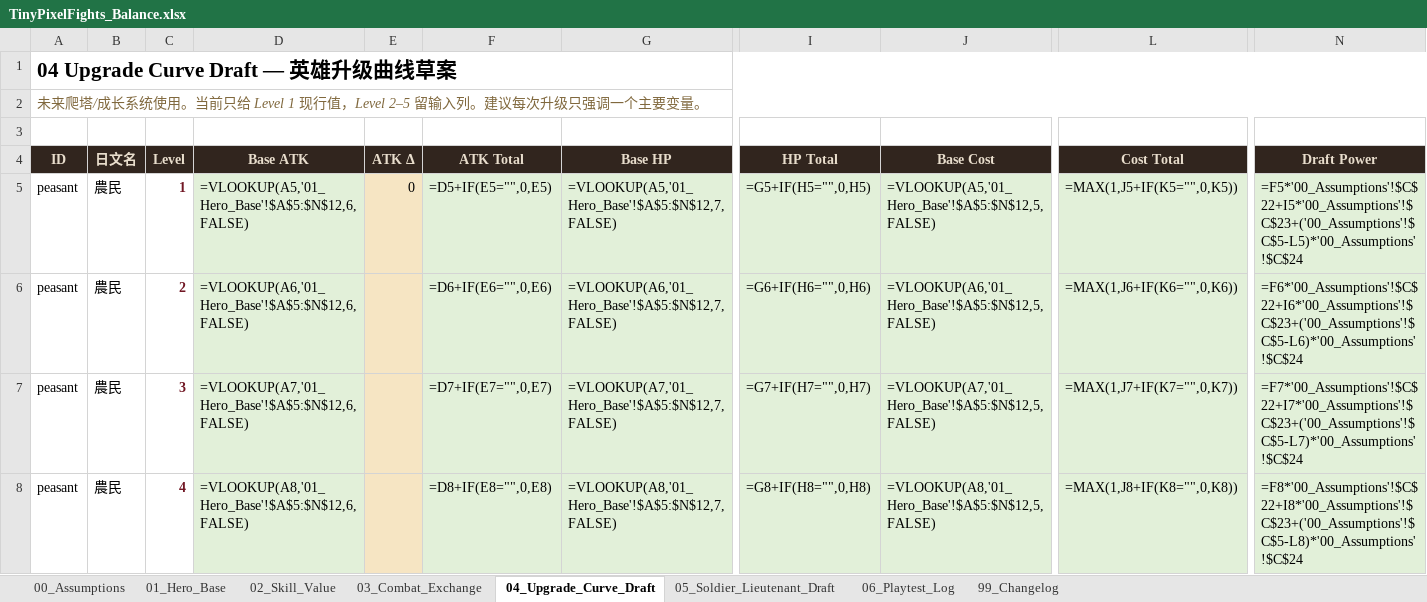
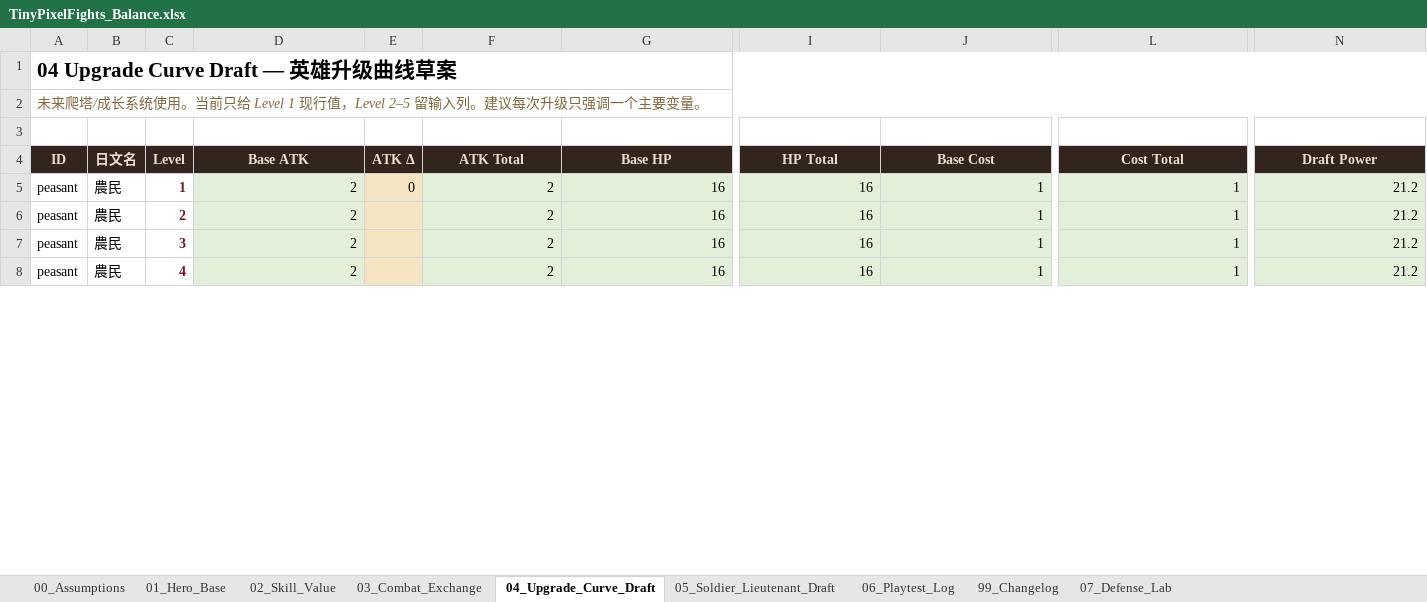
Before and after one commit to Bracer9/DemoCardGame, an Excel workbook: reference/TinyPixelFights_Balance.xlsx, sheet 04_Upgrade_Curve_Draft, drawn as a sheet; only a part is shown, gaps mark what is left out; values as stored, in another font and other column widths than the file's, no borders; formulas without a stored value are shown as written; the diff covers the shown part only; the diff names each change by its address in the sheet, - before the commit and + after, or states it on an @@ line.

```diff
--- a/reference/TinyPixelFights_Balance.xlsx (sheet 04_Upgrade_Curve_Draft)
+++ b/reference/TinyPixelFights_Balance.xlsx (sheet 04_Upgrade_Curve_Draft)
+sheet tab: 07_Defense_Lab
-D5 (Base ATK): =VLOOKUP(A5,'01_Hero_Base'!$A$5:$N$12,6,FALSE)
+D5 (Base ATK): 2
-F5 (ATK Total): =D5+IF(E5="",0,E5)
+F5 (ATK Total): 2
-G5 (Base HP): =VLOOKUP(A5,'01_Hero_Base'!$A$5:$N$12,7,FALSE)
+G5 (Base HP): 16
-I5 (HP Total): =G5+IF(H5="",0,H5)
+I5 (HP Total): 16
-J5 (Base Cost): =VLOOKUP(A5,'01_Hero_Base'!$A$5:$N$12,5,FALSE)
+J5 (Base Cost): 1
-L5 (Cost Total): =MAX(1,J5+IF(K5="",0,K5))
+L5 (Cost Total): 1
-N5 (Draft Power): =F5*'00_Assumptions'!$C$22+I5*'00_Assumptions'!$C$23+('00_Assumptions'!$C$5-L5)*'00_Assumptions'!$C$24
+N5 (Draft Power): 21.2
-D6 (Base ATK): =VLOOKUP(A6,'01_Hero_Base'!$A$5:$N$12,6,FALSE)
+D6 (Base ATK): 2
-F6 (ATK Total): =D6+IF(E6="",0,E6)
+F6 (ATK Total): 2
-G6 (Base HP): =VLOOKUP(A6,'01_Hero_Base'!$A$5:$N$12,7,FALSE)
+G6 (Base HP): 16
-I6 (HP Total): =G6+IF(H6="",0,H6)
+I6 (HP Total): 16
-J6 (Base Cost): =VLOOKUP(A6,'01_Hero_Base'!$A$5:$N$12,5,FALSE)
+J6 (Base Cost): 1
-L6 (Cost Total): =MAX(1,J6+IF(K6="",0,K6))
+L6 (Cost Total): 1
-N6 (Draft Power): =F6*'00_Assumptions'!$C$22+I6*'00_Assumptions'!$C$23+('00_Assumptions'!$C$5-L6)*'00_Assumptions'!$C$24
+N6 (Draft Power): 21.2
-D7 (Base ATK): =VLOOKUP(A7,'01_Hero_Base'!$A$5:$N$12,6,FALSE)
+D7 (Base ATK): 2
-F7 (ATK Total): =D7+IF(E7="",0,E7)
+F7 (ATK Total): 2
-G7 (Base HP): =VLOOKUP(A7,'01_Hero_Base'!$A$5:$N$12,7,FALSE)
+G7 (Base HP): 16
-I7 (HP Total): =G7+IF(H7="",0,H7)
+I7 (HP Total): 16
-J7 (Base Cost): =VLOOKUP(A7,'01_Hero_Base'!$A$5:$N$12,5,FALSE)
+J7 (Base Cost): 1
-L7 (Cost Total): =MAX(1,J7+IF(K7="",0,K7))
+L7 (Cost Total): 1
-N7 (Draft Power): =F7*'00_Assumptions'!$C$22+I7*'00_Assumptions'!$C$23+('00_Assumptions'!$C$5-L7)*'00_Assumptions'!$C$24
+N7 (Draft Power): 21.2
-D8 (Base ATK): =VLOOKUP(A8,'01_Hero_Base'!$A$5:$N$12,6,FALSE)
+D8 (Base ATK): 2
-F8 (ATK Total): =D8+IF(E8="",0,E8)
+F8 (ATK Total): 2
-G8 (Base HP): =VLOOKUP(A8,'01_Hero_Base'!$A$5:$N$12,7,FALSE)
+G8 (Base HP): 16
-I8 (HP Total): =G8+IF(H8="",0,H8)
+I8 (HP Total): 16
-J8 (Base Cost): =VLOOKUP(A8,'01_Hero_Base'!$A$5:$N$12,5,FALSE)
+J8 (Base Cost): 1
-L8 (Cost Total): =MAX(1,J8+IF(K8="",0,K8))
+L8 (Cost Total): 1
-N8 (Draft Power): =F8*'00_Assumptions'!$C$22+I8*'00_Assumptions'!$C$23+('00_Assumptions'!$C$5-L8)*'00_Assumptions'!$C$24
+N8 (Draft Power): 21.2
```
Also changed, not shown: 252 edited cells elsewhere in this sheet, sheet 03_Combat_Exchange, sheet 01_Hero_Base, sheet 02_Skill_Value, sheet 99_Changelog, 41 other files.
